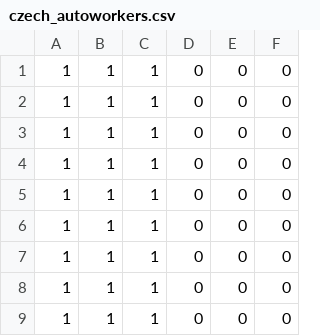
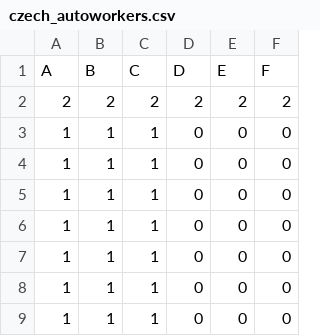
Before and after one commit to felixleopoldo/trilearn, a CSV file: sample_data/czech_autoworkers.csv, drawn as a sheet; only a part is shown; the shorter side is filled out with more unchanged rows.

Commit message:
Column names and levels for discrete datafiles.

```diff
--- a/sample_data/czech_autoworkers.csv
+++ b/sample_data/czech_autoworkers.csv
@@ -1 +1,3 @@
+A,B,C,D,E,F
+2,2,2,2,2,2
 1,1,1,0,0,0
```
Also changed, not shown: 5 other files.
